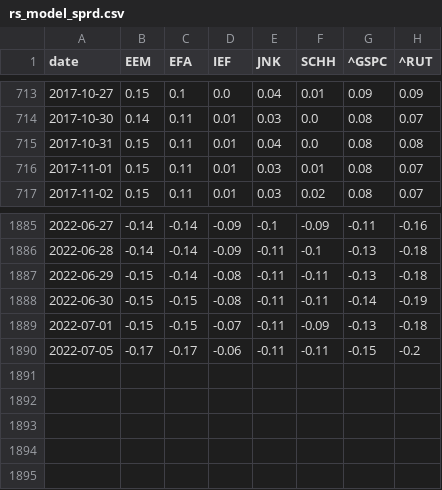
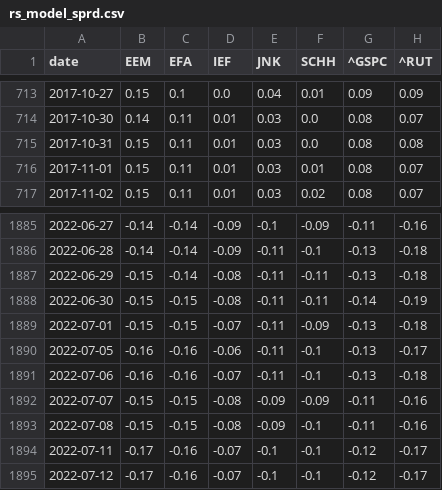
Before and after one commit to zhenik70/qrio, a CSV file: data/rs_model_sprd.csv, drawn as a sheet; only a part is shown, gaps mark what is left out.

```diff
--- a/data/rs_model_sprd.csv
+++ b/data/rs_model_sprd.csv
@@ -714,3 +714,3 @@ date,EEM,EFA,IEF,JNK,SCHH,^GSPC,^RUT
 2017-10-30,0.14,0.11,0.01,0.03,0.0,0.08,0.07
-2017-10-31,0.15,0.11,0.01,0.04,0.0,0.08,0.08
+2017-10-31,0.15,0.11,0.01,0.03,0.0,0.08,0.08
 2017-11-01,0.15,0.11,0.01,0.03,0.01,0.08,0.07
@@ -1889,2 +1889,7 @@ date,EEM,EFA,IEF,JNK,SCHH,^GSPC,^RUT
 2022-07-01,-0.15,-0.15,-0.07,-0.11,-0.09,-0.13,-0.18
-2022-07-05,-0.17,-0.17,-0.06,-0.11,-0.11,-0.15,-0.2
+2022-07-05,-0.16,-0.16,-0.06,-0.11,-0.1,-0.13,-0.17
+2022-07-06,-0.16,-0.16,-0.07,-0.11,-0.1,-0.13,-0.18
+2022-07-07,-0.15,-0.15,-0.08,-0.09,-0.09,-0.11,-0.16
+2022-07-08,-0.15,-0.15,-0.08,-0.09,-0.1,-0.11,-0.16
+2022-07-11,-0.17,-0.16,-0.07,-0.1,-0.1,-0.12,-0.17
+2022-07-12,-0.17,-0.16,-0.07,-0.1,-0.1,-0.12,-0.17
```
Also changed, not shown: data/regime_model.csv, data/rs_model.csv, 4 other files.
